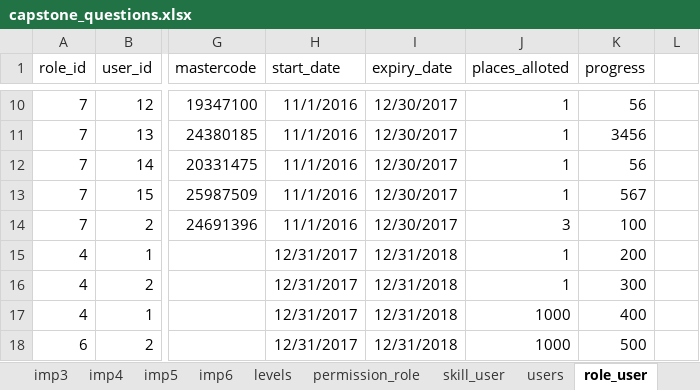
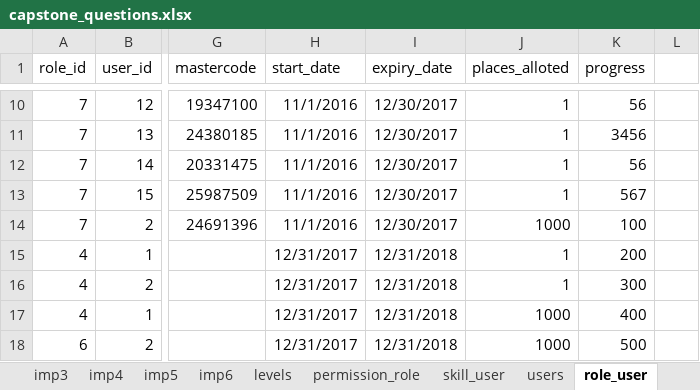
Before and after one commit to 2ppaamm/apiprod, an Excel workbook: public/capstone_questions.xlsx, sheet role_user, drawn as a sheet; only a part is shown, gaps mark what is left out; values as stored, in another font and other column widths than the file's, no borders; the diff names each change by its address in the sheet, - before the commit and + after, or states it on an @@ line.

Commit message:
check courses

```diff
--- a/public/capstone_questions.xlsx (sheet role_user)
+++ b/public/capstone_questions.xlsx (sheet role_user)
-J14 (places_alloted): 3
+J14 (places_alloted): 1000
```
